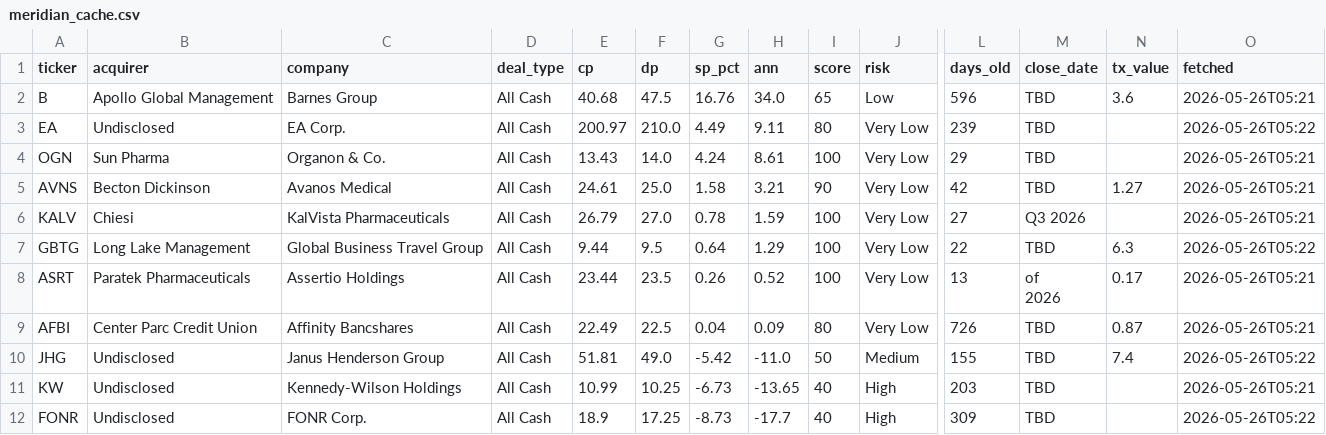
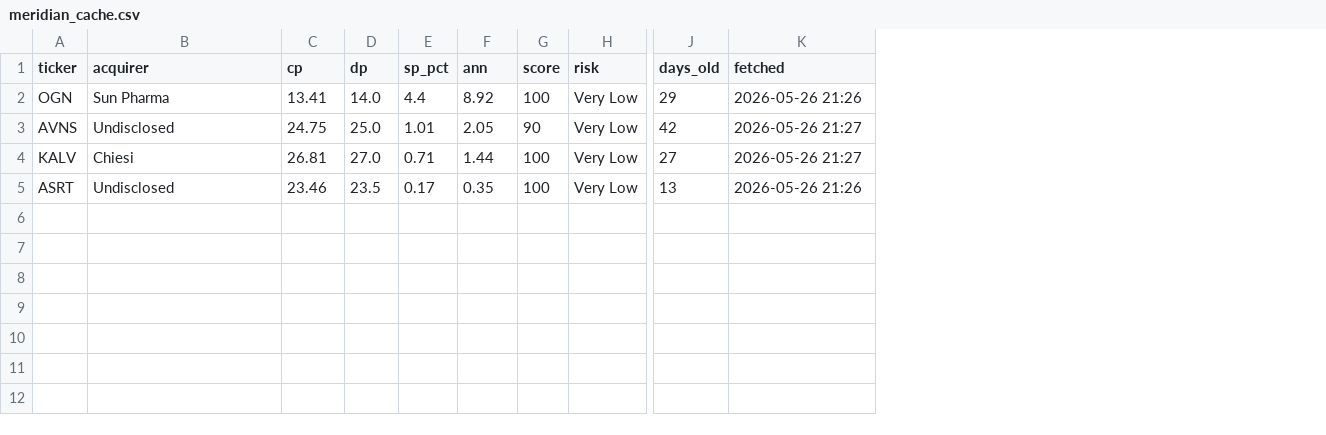
Before and after one commit to kaushalkoduru-alt/Meridian-v2, a CSV file: meridian_cache.csv, drawn as a sheet; only a part is shown, gaps mark what is left out; removed rows and columns are numbered as before the commit, all else as after; rows hold the shown columns only; ↵ is a line break in a cell; the diff names each change by its address in the sheet, - before the commit and + after, or states it on an @@ line.

Commit message:
V3 model 93.7pct 6 factors acquirer intelligence compare page 5 pages enter meridian accent colors

```diff
--- a/meridian_cache.csv
+++ b/meridian_cache.csv
-column C (company), rows 4-6: Organon & Co. | Avanos Medical | KalVista Pharmaceuticals; row 8: Assertio Holdings
-column D (deal_type), rows 4-6: all All Cash; row 8: All Cash
-column M (close_date), rows 4-6: TBD | TBD | Q3 2026; row 8: of ↵ 2026
-column N (tx_value), row 5: 1.27; row 8: 0.17
-row 2: B | Apollo Global Management | Barnes Group | All Cash | 40.68 | 47.5 | 16.76 | 34.0 | 65 | Low | 596 | TBD | 3.6 | 2026-05-26T05:21
-row 3: EA | Undisclosed | EA Corp. | All Cash | 200.97 | 210.0 | 4.49 | 9.11 | 80 | Very Low | 239 | TBD |  | 2026-05-26T05:22
-C2 (cp): 13.43
+C2 (cp): 13.41
-E2 (sp_pct): 4.24
+E2 (sp_pct): 4.4
-F2 (ann): 8.61
+F2 (ann): 8.92
-K2 (fetched): 2026-05-26T05:21
+K2 (fetched): 2026-05-26 21:26
-B3 (acquirer): Becton Dickinson
+B3 (acquirer): Undisclosed
-C3 (cp): 24.61
+C3 (cp): 24.75
-E3 (sp_pct): 1.58
+E3 (sp_pct): 1.01
-F3 (ann): 3.21
+F3 (ann): 2.05
-K3:K4 (fetched): 2026-05-26T05:21
+K3:K4 (fetched): 2026-05-26 21:27
-C4 (cp): 26.79
+C4 (cp): 26.81
-E4 (sp_pct): 0.78
+E4 (sp_pct): 0.71
-F4 (ann): 1.59
+F4 (ann): 1.44
-row 7: GBTG | Long Lake Management | Global Business Travel Group | All Cash | 9.44 | 9.5 | 0.64 | 1.29 | 100 | Very Low | 22 | TBD | 6.3 | 2026-05-26T05:22
-B5 (acquirer): Paratek Pharmaceuticals
+B5 (acquirer): Undisclosed
-C5 (cp): 23.44
+C5 (cp): 23.46
-E5 (sp_pct): 0.26
+E5 (sp_pct): 0.17
-F5 (ann): 0.52
+F5 (ann): 0.35
-K5 (fetched): 2026-05-26T05:21
+K5 (fetched): 2026-05-26 21:26
-row 9: AFBI | Center Parc Credit Union | Affinity Bancshares | All Cash | 22.49 | 22.5 | 0.04 | 0.09 | 80 | Very Low | 726 | TBD | 0.87 | 2026-05-26T05:21
-row 10: JHG | Undisclosed | Janus Henderson Group | All Cash | 51.81 | 49.0 | -5.42 | -11.0 | 50 | Medium | 155 | TBD | 7.4 | 2026-05-26T05:22
-row 11: KW | Undisclosed | Kennedy-Wilson Holdings | All Cash | 10.99 | 10.25 | -6.73 | -13.65 | 40 | High | 203 | TBD |  | 2026-05-26T05:21
-row 12: FONR | Undisclosed | FONR Corp. | All Cash | 18.9 | 17.25 | -8.73 | -17.7 | 40 | High | 309 | TBD |  | 2026-05-26T05:22
```
Also changed, not shown: 2 other files.
